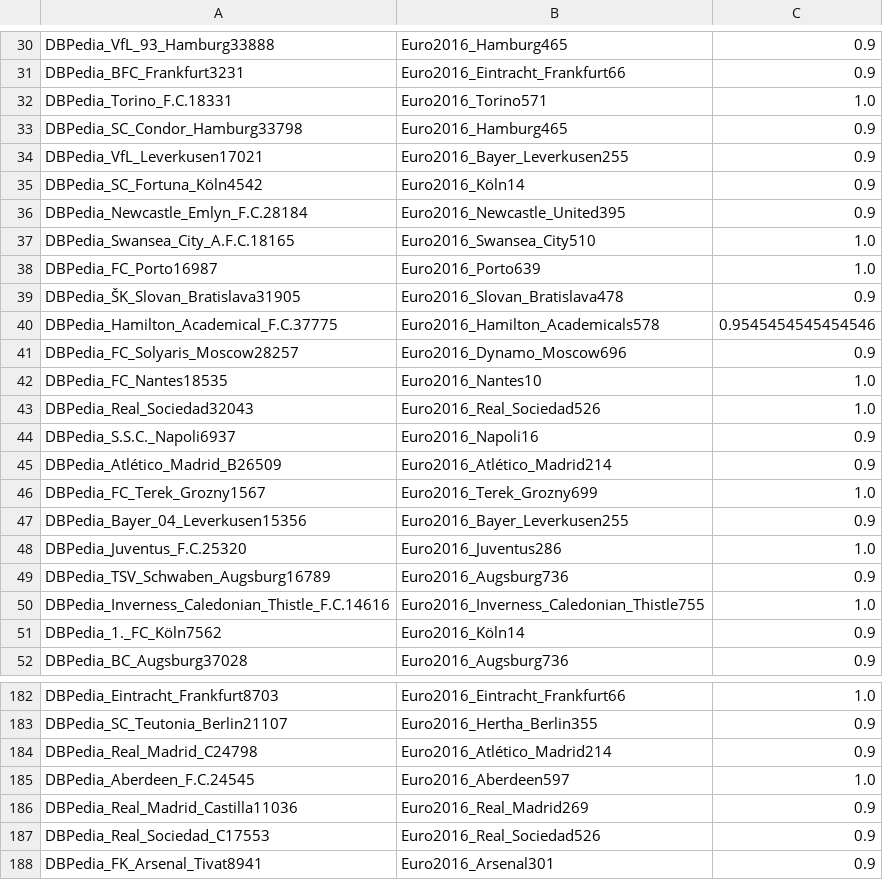
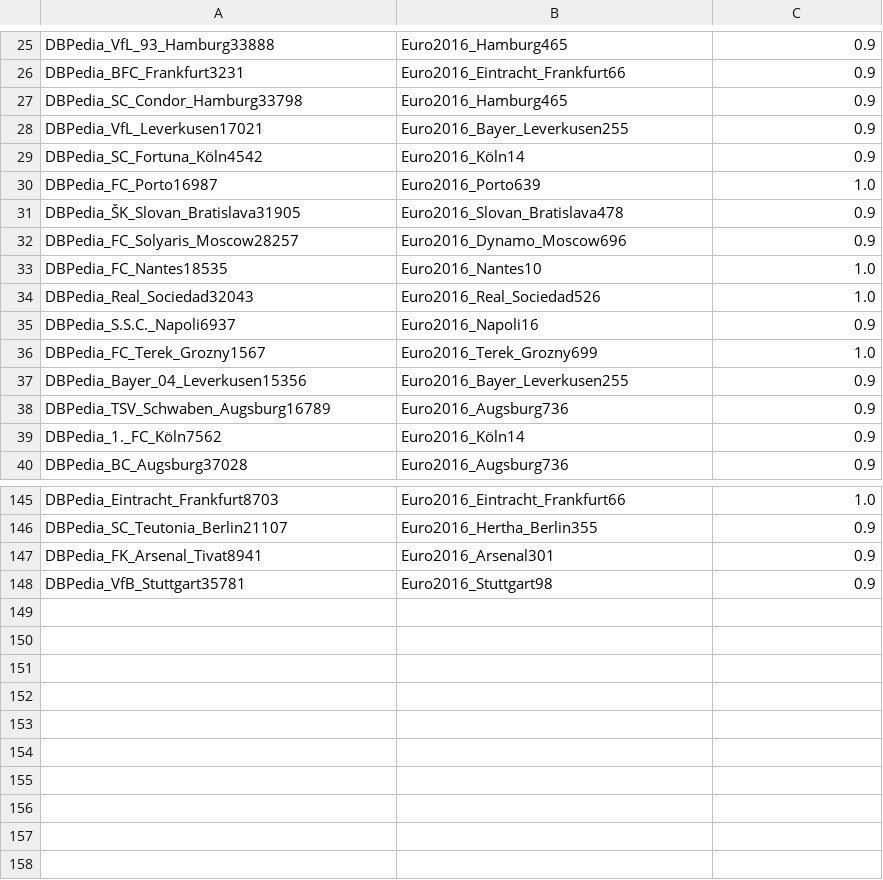
Before and after one commit to WebDataIntegrationProject/SoccerDataFusion, a CSV file: SoccerDataFusion/data/correspondences/dbpedia_2_euro2016_correspondences_clubs.csv, drawn as a sheet; only a part is shown, gaps mark what is left out; the shorter side is filled out with more unchanged rows; the diff covers the shown part only; the diff names each change by its address in the sheet, - before the commit and + after, or states it on an @@ line.

```diff
--- a/SoccerDataFusion/data/correspondences/dbpedia_2_euro2016_correspondences_clubs.csv
+++ b/SoccerDataFusion/data/correspondences/dbpedia_2_euro2016_correspondences_clubs.csv
-row 32: DBPedia_Torino_F.C.18331 | Euro2016_Torino571 | 1.0
-row 36: DBPedia_Newcastle_Emlyn_F.C.28184 | Euro2016_Newcastle_United395 | 0.9
-row 37: DBPedia_Swansea_City_A.F.C.18165 | Euro2016_Swansea_City510 | 1.0
-row 40: DBPedia_Hamilton_Academical_F.C.37775 | Euro2016_Hamilton_Academicals578 | 0.9545454545454546
-row 45: DBPedia_Atlético_Madrid_B26509 | Euro2016_Atlético_Madrid214 | 0.9
-row 48: DBPedia_Juventus_F.C.25320 | Euro2016_Juventus286 | 1.0
-row 50: DBPedia_Inverness_Caledonian_Thistle_F.C.14616 | Euro2016_Inverness_Caledonian_Thistle755 | 1.0
-row 184: DBPedia_Real_Madrid_C24798 | Euro2016_Atlético_Madrid214 | 0.9
-row 185: DBPedia_Aberdeen_F.C.24545 | Euro2016_Aberdeen597 | 1.0
-row 186: DBPedia_Real_Madrid_Castilla11036 | Euro2016_Real_Madrid269 | 0.9
-row 187: DBPedia_Real_Sociedad_C17553 | Euro2016_Real_Sociedad526 | 0.9
```
Also changed, not shown: 30 removed rows elsewhere in this file, SoccerDataFusion/data/correspondences/dbpedia_2_kaggle_correspondences_clubs.csv, SoccerDataFusion/data/correspondences/jokecamp_2_kaggle_correspondences_clubs.csv, 5 other files.
